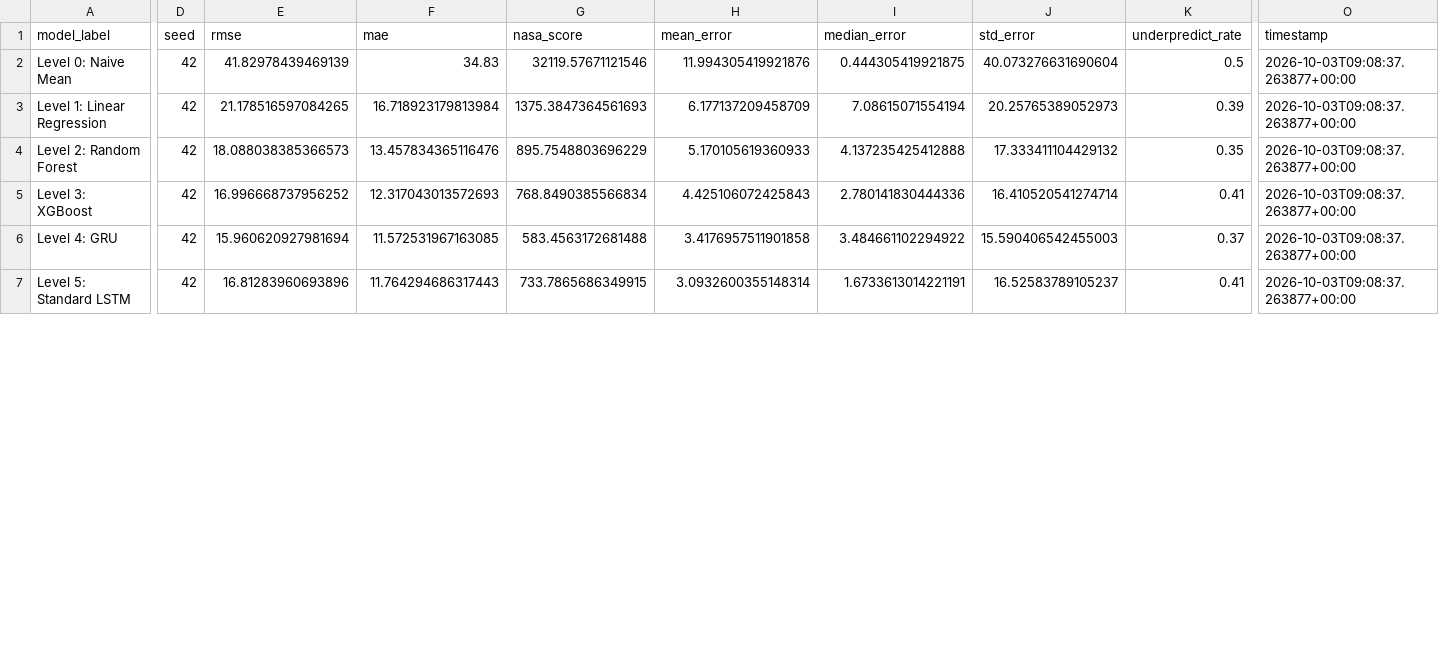
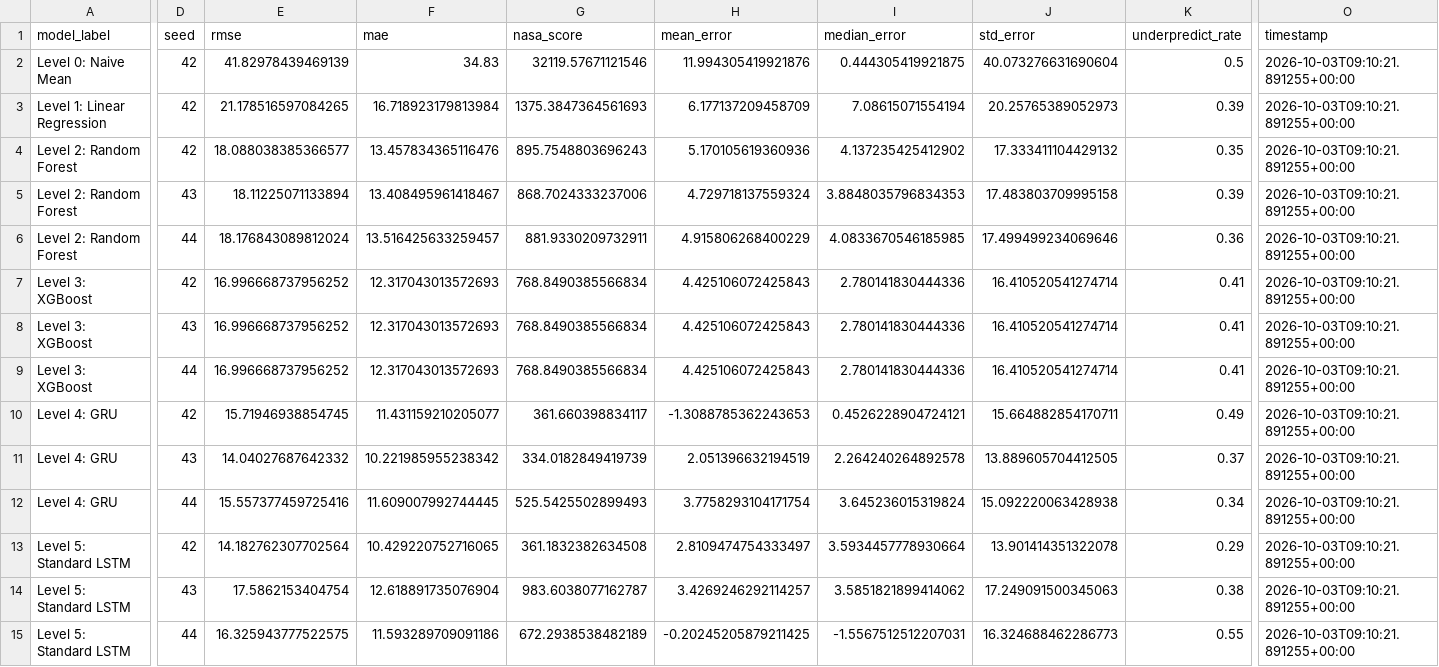
Before and after one commit to sik04/AI-Driven-Digital-Twin-Predictive-Maintainence, a CSV file: artifacts/results/step05_baseline_results.csv, drawn as a sheet; only a part is shown, gaps mark what is left out; addresses are those after the commit; rows hold the shown columns only; the diff covers the shown part only; the diff names each change by its address in the sheet, - before the commit and + after, or states it on an @@ line.

Commit message:
feat: complete multi-seed baseline benchmark and generate publication-grade figures

```diff
--- a/artifacts/results/step05_baseline_results.csv
+++ b/artifacts/results/step05_baseline_results.csv
-O2:O4 (timestamp): 2026-10-03T09:08:37.263877+00:00
+O2:O4 (timestamp): 2026-10-03T09:10:21.891255+00:00
-E4 (rmse): 18.088038385366573
+E4 (rmse): 18.088038385366577
-G4 (nasa_score): 895.7548803696229
+G4 (nasa_score): 895.7548803696243
-H4 (mean_error): 5.170105619360933
+H4 (mean_error): 5.170105619360936
-I4 (median_error): 4.137235425412888
+I4 (median_error): 4.137235425412902
+row 5: Level 2: Random Forest | 43 | 18.11225071133894 | 13.408495961418467 | 868.7024333237006 | 4.729718137559324 | 3.8848035796834353 | 17.483803709995158 | 0.39 | 2026-10-03T09:10:21.891255+00:00
+row 6: Level 2: Random Forest | 44 | 18.176843089812024 | 13.516425633259457 | 881.9330209732911 | 4.915806268400229 | 4.0833670546185985 | 17.499499234069646 | 0.36 | 2026-10-03T09:10:21.891255+00:00
-O7 (timestamp): 2026-10-03T09:08:37.263877+00:00
+O7 (timestamp): 2026-10-03T09:10:21.891255+00:00
+row 8: Level 3: XGBoost | 43 | 16.996668737956252 | 12.317043013572693 | 768.8490385566834 | 4.425106072425843 | 2.780141830444336 | 16.410520541274714 | 0.41 | 2026-10-03T09:10:21.891255+00:00
+row 9: Level 3: XGBoost | 44 | 16.996668737956252 | 12.317043013572693 | 768.8490385566834 | 4.425106072425843 | 2.780141830444336 | 16.410520541274714 | 0.41 | 2026-10-03T09:10:21.891255+00:00
+row 10: Level 4: GRU | 42 | 15.71946938854745 | 11.431159210205077 | 361.660398834117 | -1.3088785362243653 | 0.4526228904724121 | 15.664882854170711 | 0.49 | 2026-10-03T09:10:21.891255+00:00
-D11 (seed): 42
+D11 (seed): 43
-E11 (rmse): 15.960620927981694
+E11 (rmse): 14.04027687642332
-F11 (mae): 11.572531967163085
+F11 (mae): 10.221985955238342
-G11 (nasa_score): 583.4563172681488
+G11 (nasa_score): 334.0182849419739
-H11 (mean_error): 3.4176957511901858
+H11 (mean_error): 2.051396632194519
-I11 (median_error): 3.484661102294922
+I11 (median_error): 2.264240264892578
-J11 (std_error): 15.590406542455003
+J11 (std_error): 13.889605704412505
-O11 (timestamp): 2026-10-03T09:08:37.263877+00:00
+O11 (timestamp): 2026-10-03T09:10:21.891255+00:00
+row 12: Level 4: GRU | 44 | 15.557377459725416 | 11.609007992744445 | 525.5425502899493 | 3.7758293104171754 | 3.645236015319824 | 15.092220063428938 | 0.34 | 2026-10-03T09:10:21.891255+00:00
-E13 (rmse): 16.81283960693896
+E13 (rmse): 14.182762307702564
-F13 (mae): 11.764294686317443
+F13 (mae): 10.429220752716065
-G13 (nasa_score): 733.7865686349915
+G13 (nasa_score): 361.1832382634508
-H13 (mean_error): 3.0932600355148314
+H13 (mean_error): 2.8109474754333497
-I13 (median_error): 1.6733613014221191
+I13 (median_error): 3.5934457778930664
-J13 (std_error): 16.52583789105237
+J13 (std_error): 13.901414351322078
-K13 (underpredict_rate): 0.41
+K13 (underpredict_rate): 0.29
-O13 (timestamp): 2026-10-03T09:08:37.263877+00:00
+O13 (timestamp): 2026-10-03T09:10:21.891255+00:00
+row 14: Level 5: Standard LSTM | 43 | 17.5862153404754 | 12.618891735076904 | 983.6038077162787 | 3.4269246292114257 | 3.5851821899414062 | 17.249091500345063 | 0.38 | 2026-10-03T09:10:21.891255+00:00
+row 15: Level 5: Standard LSTM | 44 | 16.325943777522575 | 11.593289709091186 | 672.2938538482189 | -0.20245205879211425 | -1.5567512512207031 | 16.324688462286773 | 0.55 | 2026-10-03T09:10:21.891255+00:00
```
Also changed, not shown: 2 added rows and 10 edited cells elsewhere in this file, artifacts/predictions/step05_gru_test_predictions.csv, artifacts/predictions/step05_heteroscedastic_lstm_test_predictions.csv, 12 other files.
